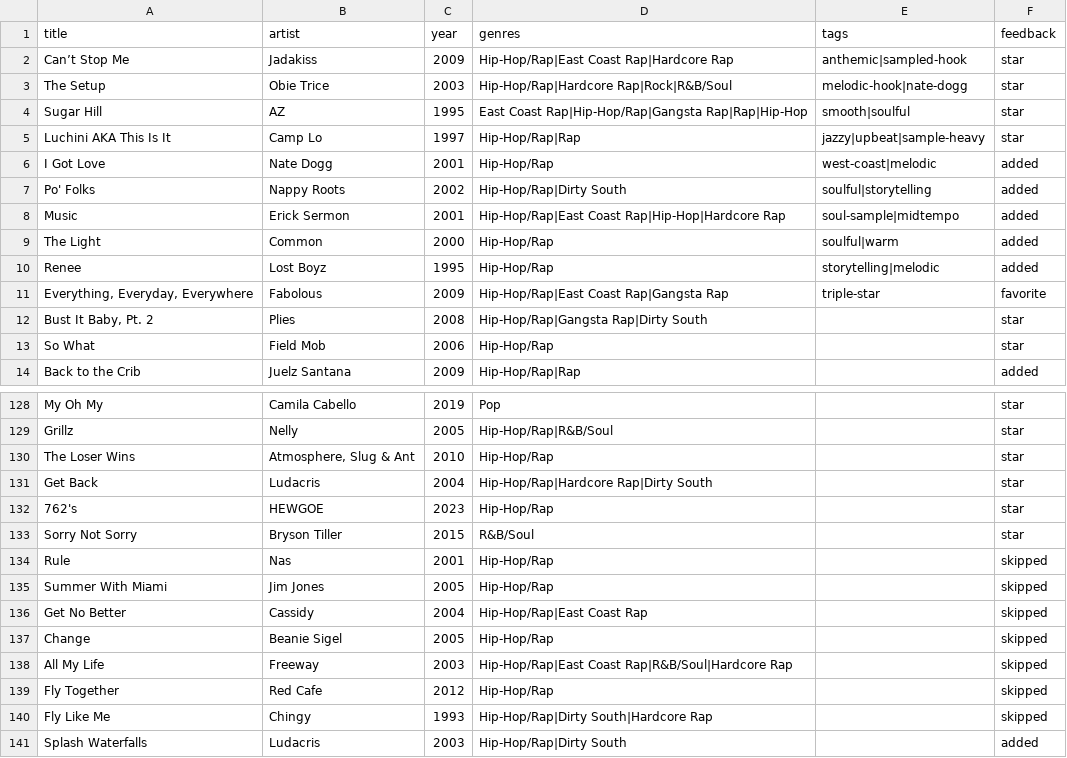
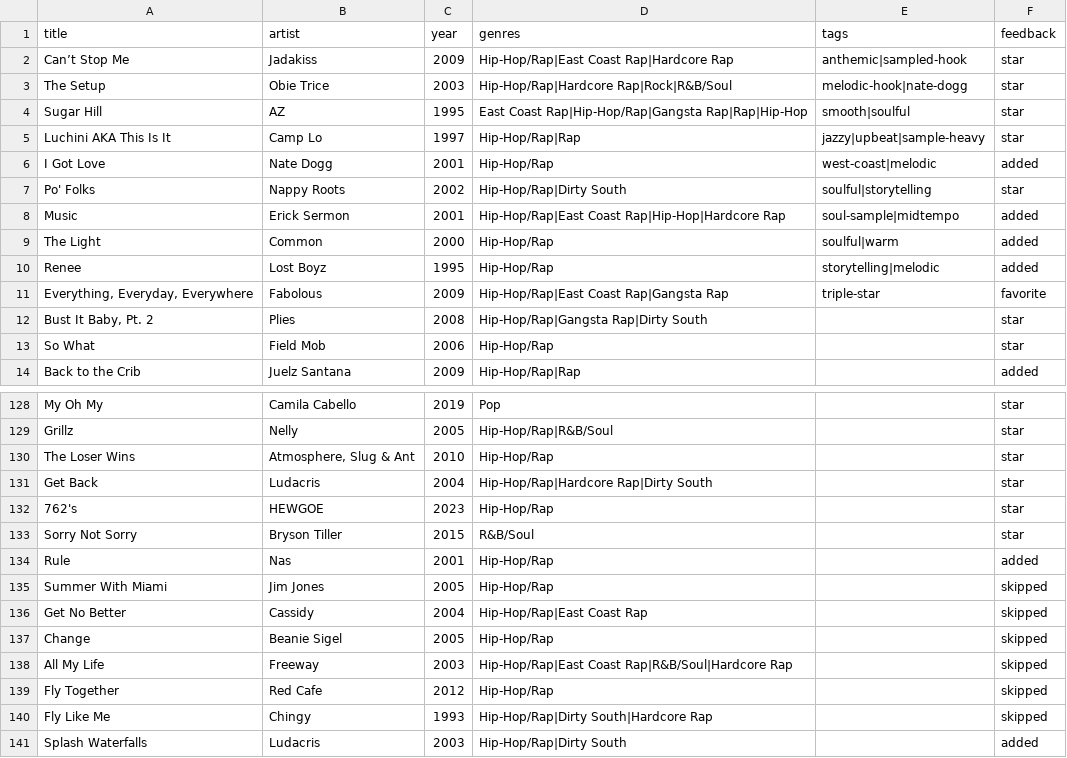
Before and after one commit to 79cbd8hmgj-wq/Evan-s-Found-Music, a CSV file: data/feedback.csv, drawn as a sheet; only a part is shown, gaps mark what is left out; the diff covers the shown part only.

```diff
--- a/data/feedback.csv
+++ b/data/feedback.csv
@@ -6,3 +6,3 @@ Luchini AKA This Is It,Camp Lo,1997,Hip-Hop/Rap|Rap,jazzy|upbeat|sample-heavy,st
 I Got Love,Nate Dogg,2001,Hip-Hop/Rap,west-coast|melodic,added
-Po' Folks,Nappy Roots,2002,Hip-Hop/Rap|Dirty South,soulful|storytelling,added
+Po' Folks,Nappy Roots,2002,Hip-Hop/Rap|Dirty South,soulful|storytelling,star
 Music,Erick Sermon,2001,Hip-Hop/Rap|East Coast Rap|Hip-Hop|Hardcore Rap,soul-sample|midtempo,added
@@ -133,3 +133,3 @@ Get Back,Ludacris,2004,Hip-Hop/Rap|Hardcore Rap|Dirty South,,star
 Sorry Not Sorry,Bryson Tiller,2015,R&B/Soul,,star
-Rule,Nas,2001,Hip-Hop/Rap,,skipped
+Rule,Nas,2001,Hip-Hop/Rap,,added
 Summer With Miami,Jim Jones,2005,Hip-Hop/Rap,,skipped
```
Also changed, not shown: 42 added rows and 1 edited cell elsewhere in this file.
